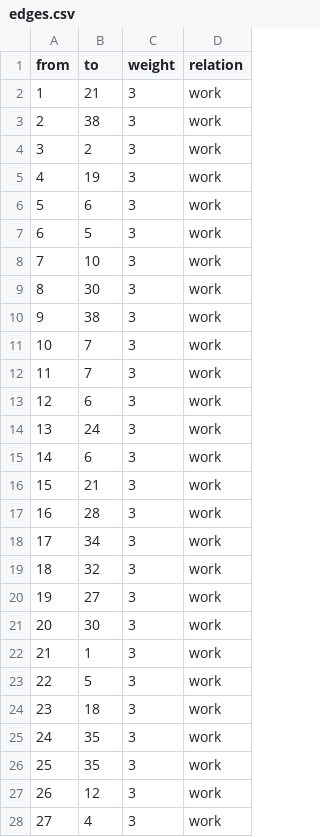
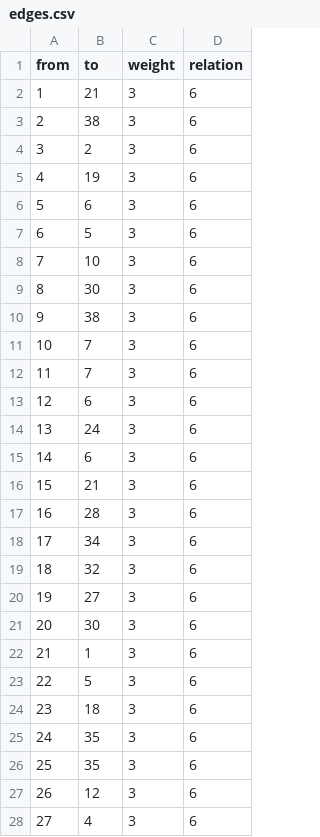
Before and after one commit to hdm-crpr/226305, a CSV file: data/students/edges.csv, drawn as a sheet; only a part is shown; the diff covers the shown part only.

Commit message:
Edge Attribut relation als numeric
work = 6, project =7

```diff
--- a/data/students/edges.csv
+++ b/data/students/edges.csv
@@ -1,28 +1,28 @@
 from,to,weight,relation
-1,21,3,work
-2,38,3,work
-3,2,3,work
-4,19,3,work
-5,6,3,work
-6,5,3,work
-7,10,3,work
-8,30,3,work
-9,38,3,work
-10,7,3,work
-11,7,3,work
-12,6,3,work
-13,24,3,work
-14,6,3,work
-15,21,3,work
-16,28,3,work
-17,34,3,work
-18,32,3,work
-19,27,3,work
-20,30,3,work
-21,1,3,work
-22,5,3,work
-23,18,3,work
-24,35,3,work
-25,35,3,work
-26,12,3,work
-27,4,3,work
+1,21,3,6
+2,38,3,6
+3,2,3,6
+4,19,3,6
+5,6,3,6
+6,5,3,6
+7,10,3,6
+8,30,3,6
+9,38,3,6
+10,7,3,6
+11,7,3,6
+12,6,3,6
+13,24,3,6
+14,6,3,6
+15,21,3,6
+16,28,3,6
+17,34,3,6
+18,32,3,6
+19,27,3,6
+20,30,3,6
+21,1,3,6
+22,5,3,6
+23,18,3,6
+24,35,3,6
+25,35,3,6
+26,12,3,6
+27,4,3,6
```
Also changed, not shown: 125 edited cells elsewhere in this file.
